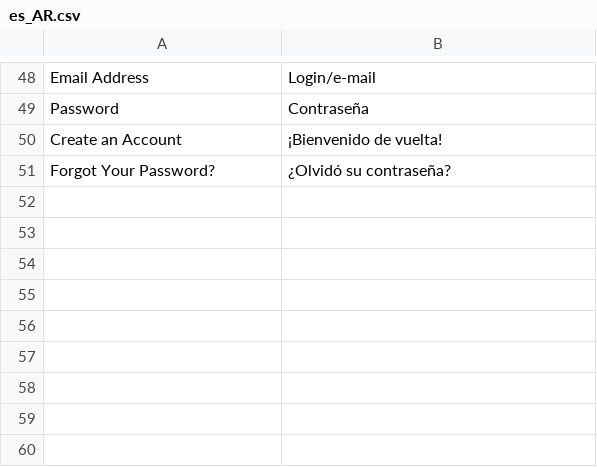
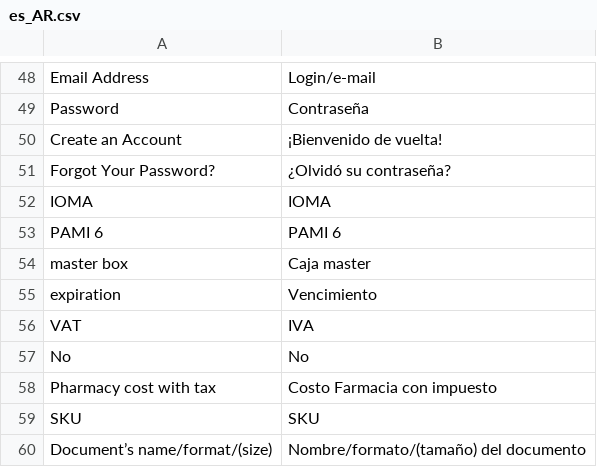
Before and after one commit to jhordyabonia/sumed, a CSV file: app/design/frontend/Pearl/weltpixel_custom/i18n/es_AR.csv, drawn as a sheet; only a part is shown, gaps mark what is left out.

```diff
--- a/app/design/frontend/Pearl/weltpixel_custom/i18n/es_AR.csv
+++ b/app/design/frontend/Pearl/weltpixel_custom/i18n/es_AR.csv
@@ -51 +51,10 @@
 "Forgot Your Password?","¿Olvidó su contraseña?"
+"IOMA","IOMA"
+"PAMI 6","PAMI 6"
+"master box","Caja master"
+"expiration","Vencimiento"
+"VAT","IVA"
+"No","No"
+"Pharmacy cost with tax","Costo Farmacia con impuesto"
+"SKU","SKU"
+"Document’s name/format/(size)","Nombre/formato/(tamaño) del documento"
```
Also changed, not shown: 3 other files.
